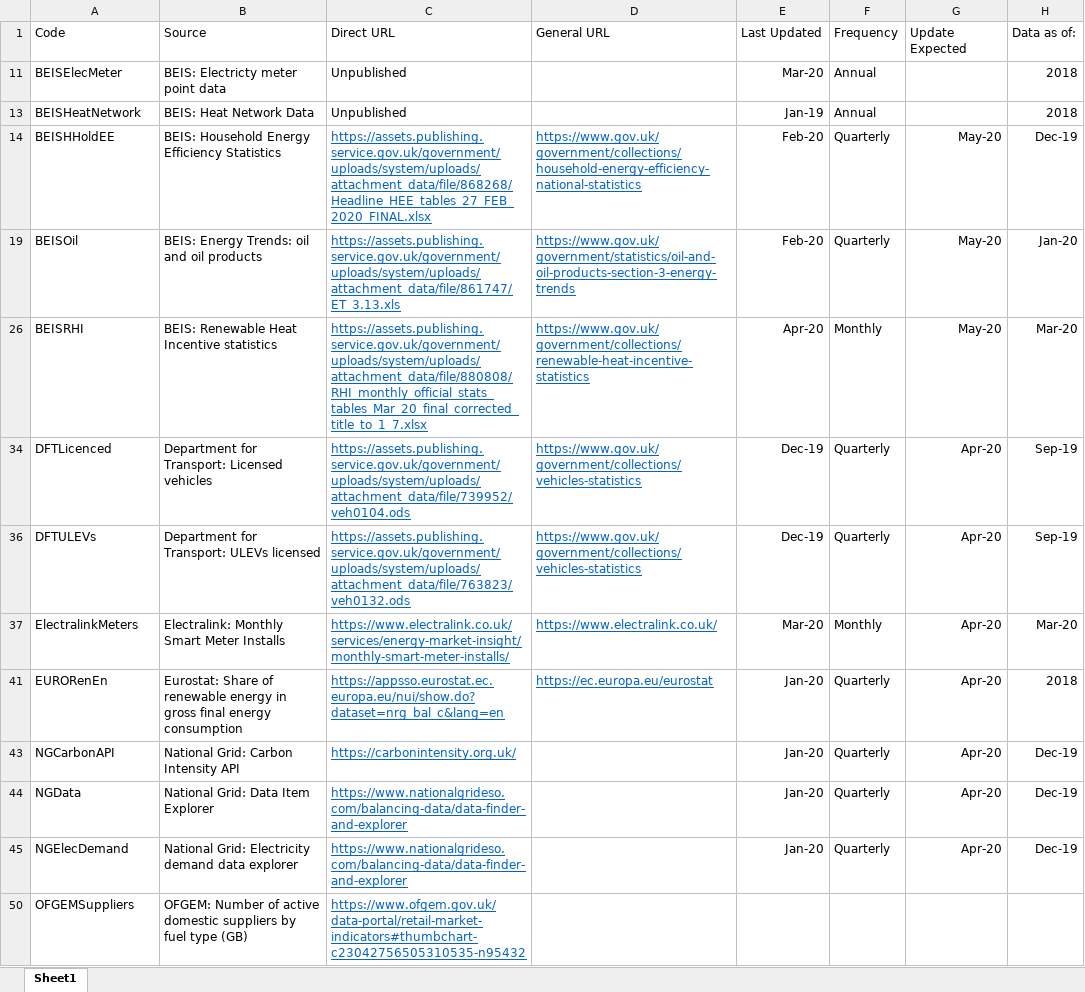
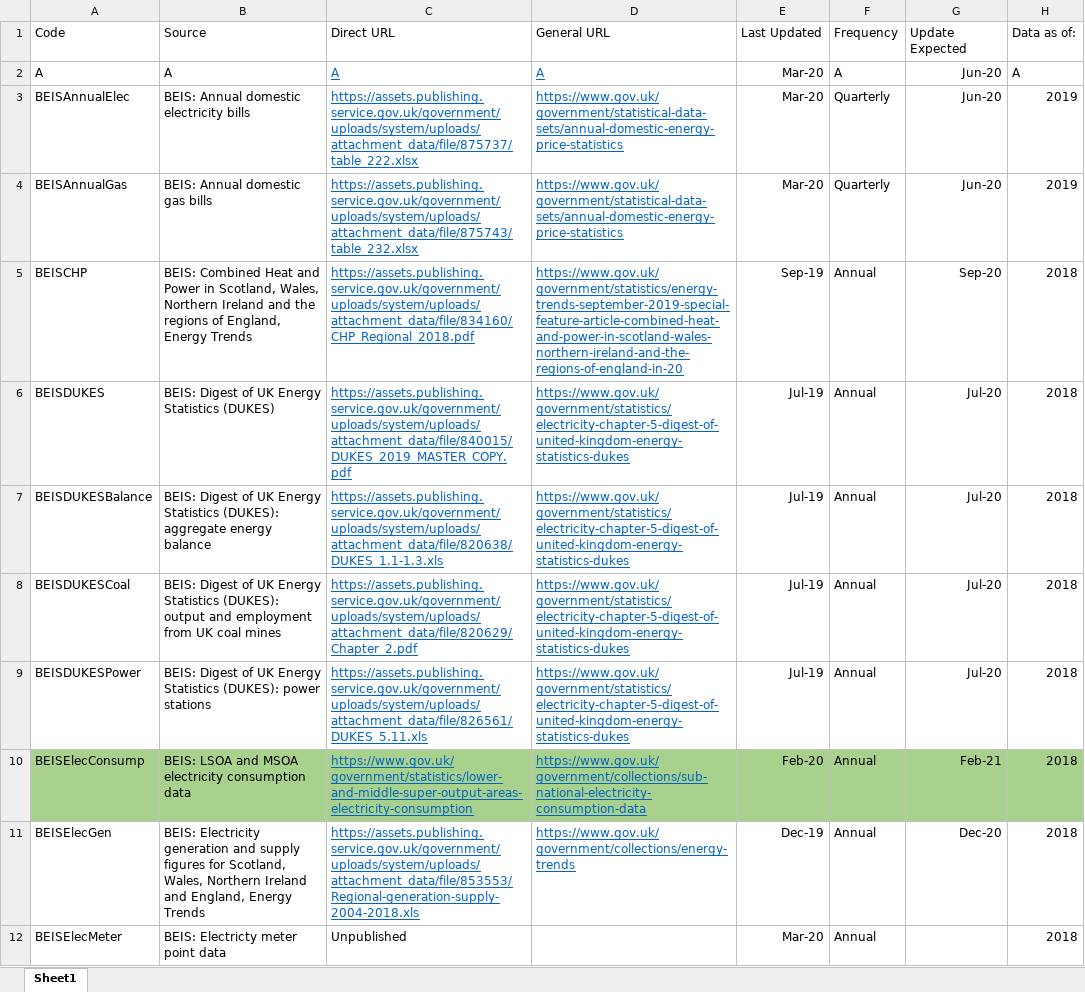
Before and after one commit to ischerr/Scottish-Energy-Statistics-Hub, an Excel workbook: Structure/Sources.xlsx, sheet Sheet1, drawn as a sheet; only a part is shown; the shorter side is filled out with more unchanged rows; values as stored, in another font and other column widths than the file's, no borders; table styles not drawn; the diff covers the shown part only; the diff names each change by its address in the sheet, - before the commit and + after, or states it on an @@ line.

```diff
--- a/Structure/Sources.xlsx (sheet Sheet1)
+++ b/Structure/Sources.xlsx (sheet Sheet1)
+row 2: A | A | A | A | Mar-20 | A | Jun-20 | A
@@ row 3 unhidden: BEISAnnualElec | BEIS: Annual domestic electricity bills | https://assets.publishing.service.gov.uk/government/uploads/system/uploads/attachment_data/file/875737/table_222.xlsx | https://www.gov.uk/government/statistical-data-sets/annual-domestic-energy-price-statistics | Mar-20 | Quarterly | Jun-20 | 2019 @@
@@ row 4 unhidden: BEISAnnualGas | BEIS: Annual domestic gas bills | https://assets.publishing.service.gov.uk/government/uploads/system/uploads/attachment_data/file/875743/table_232.xlsx | https://www.gov.uk/government/statistical-data-sets/annual-domestic-energy-price-statistics | Mar-20 | Quarterly | Jun-20 | 2019 @@
@@ row 5 unhidden: BEISCHP | BEIS: Combined Heat and Power in Scotland, Wales, Northern Ireland and the regions of England, Energy Trends | https://assets.publishing.service.gov.uk/government/uploads/system/uploads/attachment_data/file/834160/CHP_Regional_2018.pdf | https://www.gov.uk/government/statistics/energy-trends-september-2019-special-feature-article-combined-heat-and-power-in-scotland-wales-northern-ireland-and-the-regions-of-england-in-20 | Sep-19 | Annual | Sep-20 | 2018 @@
@@ row 6 unhidden: BEISDUKES | BEIS: Digest of UK Energy Statistics (DUKES) | https://assets.publishing.service.gov.uk/government/uploads/system/uploads/attachment_data/file/840015/DUKES_2019_MASTER_COPY.pdf | https://www.gov.uk/government/statistics/electricity-chapter-5-digest-of-united-kingdom-energy-statistics-dukes | Jul-19 | Annual | Jul-20 | 2018 @@
@@ row 7 unhidden: BEISDUKESBalance | BEIS: Digest of UK Energy Statistics (DUKES): aggregate energy balance | https://assets.publishing.service.gov.uk/government/uploads/system/uploads/attachment_data/file/820638/DUKES_1.1-1.3.xls | https://www.gov.uk/government/statistics/electricity-chapter-5-digest-of-united-kingdom-energy-statistics-dukes | Jul-19 | Annual | Jul-20 | 2018 @@
@@ row 8 unhidden: BEISDUKESCoal | BEIS: Digest of UK Energy Statistics (DUKES): output and employment from UK coal mines | https://assets.publishing.service.gov.uk/government/uploads/system/uploads/attachment_data/file/820629/Chapter_2.pdf | https://www.gov.uk/government/statistics/electricity-chapter-5-digest-of-united-kingdom-energy-statistics-dukes | Jul-19 | Annual | Jul-20 | 2018 @@
@@ row 9 unhidden: BEISDUKESPower | BEIS: Digest of UK Energy Statistics (DUKES): power stations | https://assets.publishing.service.gov.uk/government/uploads/system/uploads/attachment_data/file/826561/DUKES_5.11.xls | https://www.gov.uk/government/statistics/electricity-chapter-5-digest-of-united-kingdom-energy-statistics-dukes | Jul-19 | Annual | Jul-20 | 2018 @@
@@ row 10 unhidden: BEISElecConsump | BEIS: LSOA and MSOA electricity consumption data | https://www.gov.uk/government/statistics/lower-and-middle-super-output-areas-electricity-consumption | https://www.gov.uk/government/collections/sub-national-electricity-consumption-data | Feb-20 | Annual | Feb-21 | 2018 @@
@@ row 11 unhidden: BEISElecGen | BEIS: Electricity generation and supply figures for Scotland, Wales, Northern Ireland and England, Energy Trends | https://assets.publishing.service.gov.uk/government/uploads/system/uploads/attachment_data/file/853553/Regional-generation-supply-2004-2018.xls | https://www.gov.uk/government/collections/energy-trends | Dec-19 | Annual | Dec-20 | 2018 @@
```
Also changed, not shown: 37 hidden or unhidden rows elsewhere in this sheet, formulas that keep their value, 11 other files.
